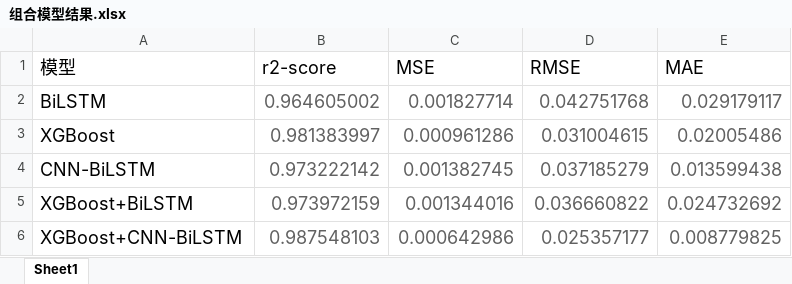
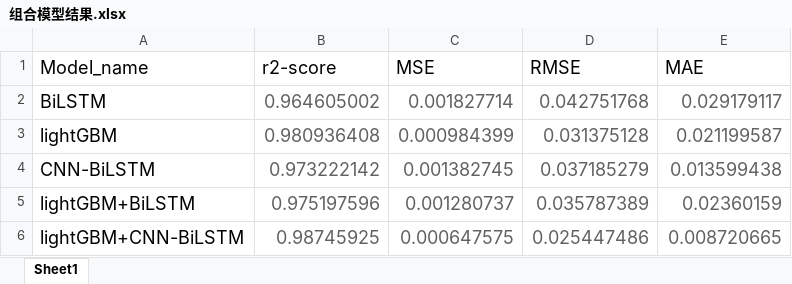
Before and after one commit to suye0620/TidalPrediction, an Excel workbook: result/组合模型结果.xlsx, sheet Sheet1, drawn as a sheet; values as stored, in another font and other column widths than the file's, no borders; removed rows and columns are numbered as before the commit, all else as after; the diff names each change by its address in the sheet, - before the commit and + after, or states it on an @@ line.

```diff
--- a/result/组合模型结果.xlsx (sheet Sheet1)
+++ b/result/组合模型结果.xlsx (sheet Sheet1)
-A1: 模型
+A1: Model_name
-row 3: XGBoost | 0.981383997 | 0.000961286 | 0.031004615 | 0.02005486
+row 3: lightGBM | 0.980936408 | 0.000984399 | 0.031375128 | 0.021199587
-row 5: XGBoost+BiLSTM | 0.973972159 | 0.001344016 | 0.036660822 | 0.024732692
-row 6: XGBoost+CNN-BiLSTM | 0.987548103 | 0.000642986 | 0.025357177 | 0.008779825
+row 5: lightGBM+BiLSTM | 0.975197596 | 0.001280737 | 0.035787389 | 0.02360159
+row 6: lightGBM+CNN-BiLSTM | 0.98745925 | 0.000647575 | 0.025447486 | 0.008720665
```
Also changed, not shown: 3 other files.
